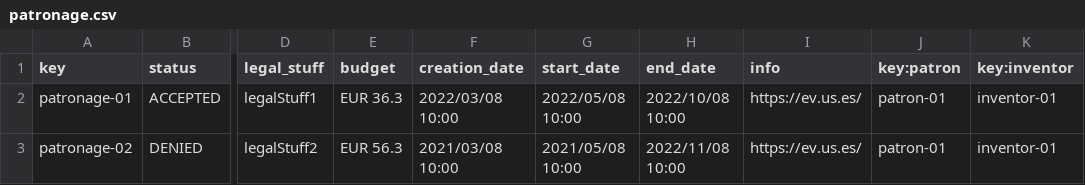
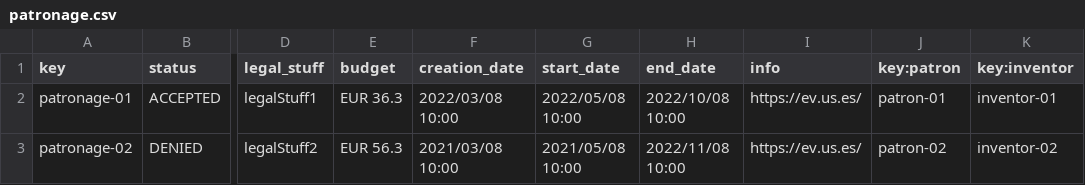
Before and after one commit to mansanrod4/Acme-Toolkits, a CSV file: src/main/webapp/WEB-INF/resources/sample-data/patronage.csv, drawn as a sheet; only a part is shown, gaps mark what is left out; the diff names each change by its address in the sheet, - before the commit and + after, or states it on an @@ line.

```diff
--- a/src/main/webapp/WEB-INF/resources/sample-data/patronage.csv
+++ b/src/main/webapp/WEB-INF/resources/sample-data/patronage.csv
-J3 (key:patron): patron-01
+J3 (key:patron): patron-02
-K3 (key:inventor): inventor-01
+K3 (key:inventor): inventor-02
```
Also changed, not shown: 3 other files.
